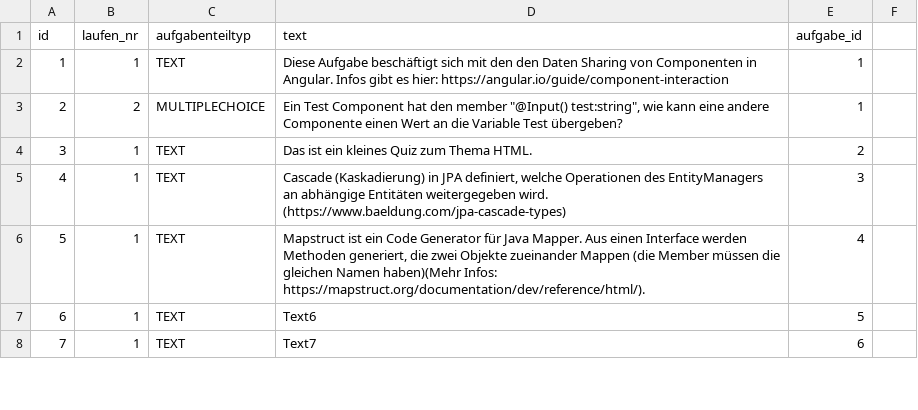
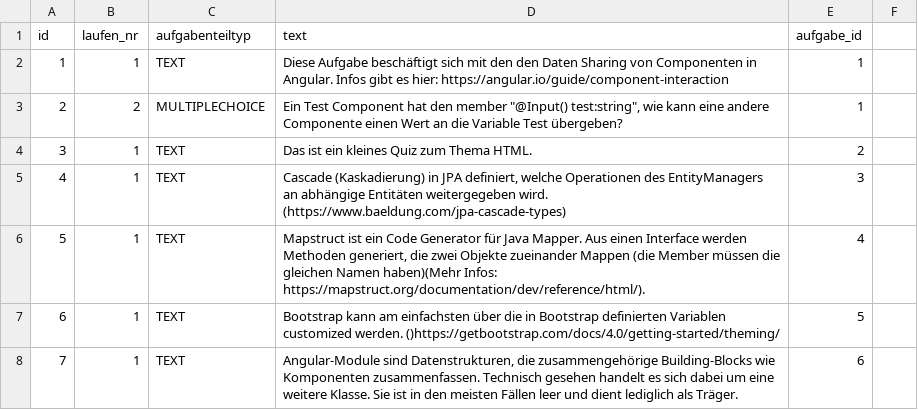
Before and after one commit to timdhbw/lernprogramm, a CSV file: src/main/resources/config/liquibase/fake-data/aufgabenteil_entity.csv, drawn as a sheet; only a part is shown; the diff covers the shown part only.

Commit message:
Weitere Beispielaufgaben

```diff
--- a/src/main/resources/config/liquibase/fake-data/aufgabenteil_entity.csv
+++ b/src/main/resources/config/liquibase/fake-data/aufgabenteil_entity.csv
@@ -6,3 +6,3 @@ id;laufen_nr;aufgabenteiltyp;text;aufgabe_id
 5;1;TEXT;Mapstruct ist ein Code Generator für Java Mapper. Aus einen Interface werden Methoden generiert, die zwei Objekte zueinander Mappen (die Member müssen die gleichen Namen haben)(Mehr Infos: https://mapstruct.org/documentation/dev/reference/html/).;4
-6;1;TEXT;Text6;5
-7;1;TEXT;Text7;6
+6;1;TEXT;Bootstrap kann am einfachsten über die in Bootstrap definierten Variablen customized werden. ()https://getbootstrap.com/docs/4.0/getting-started/theming/;5
+7;1;TEXT;Angular-Module sind Datenstrukturen, die zusammengehörige Building-Blocks wie Komponenten zusammenfassen. Technisch gesehen handelt es sich dabei um eine weitere Klasse. Sie ist in den meisten Fällen leer und dient lediglich als Träger.;6
```
Also changed, not shown: 4 edited cells elsewhere in this file, src/main/resources/config/liquibase/fake-data/aufgabe_entity.csv, src/main/resources/config/liquibase/fake-data/multiple_choice_antwort_entity.csv, 2 other files.
